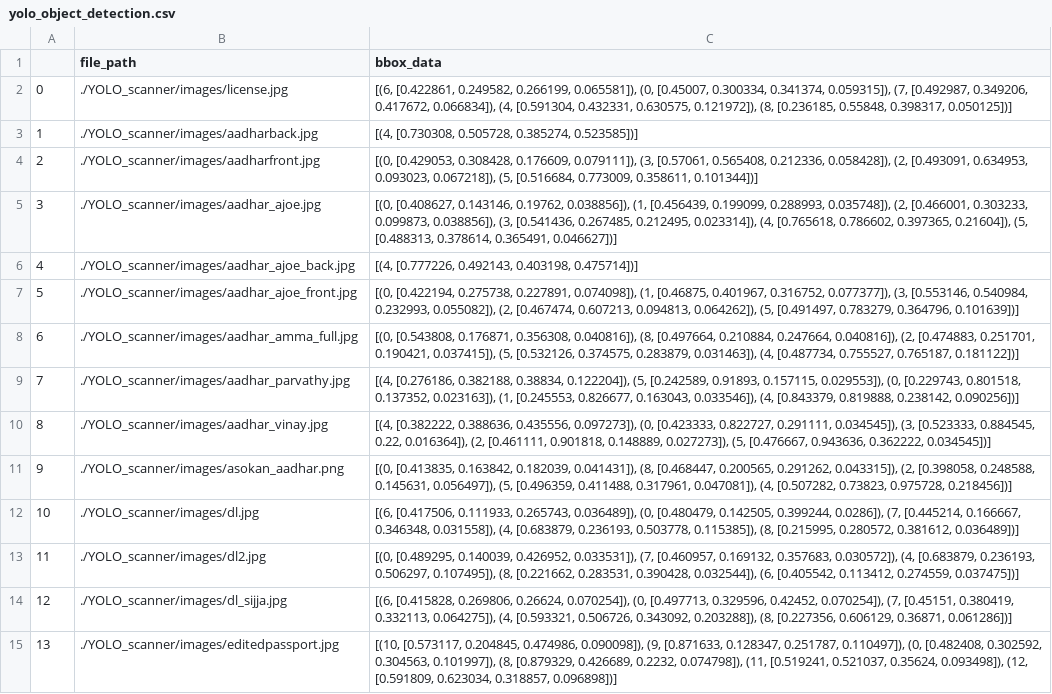
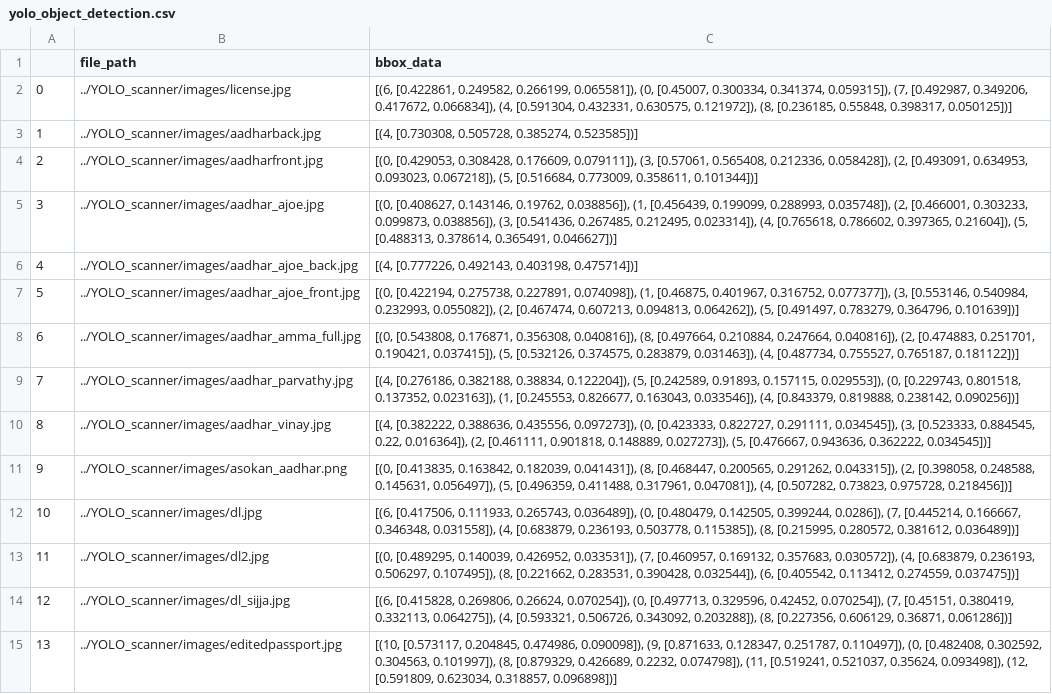
Before and after one commit to Techseeker-404/Simple_image_augmentation_pipeline_for_yolo-v5, a CSV file: yolo_object_detection.csv, drawn as a sheet; only a part is shown; the diff covers the shown part only; the diff names each change by its address in the sheet, - before the commit and + after, or states it on an @@ line.

```diff
--- a/yolo_object_detection.csv
+++ b/yolo_object_detection.csv
-B2 (file_path): ./YOLO_scanner/images/license.jpg
+B2 (file_path): ../YOLO_scanner/images/license.jpg
-B3 (file_path): ./YOLO_scanner/images/aadharback.jpg
+B3 (file_path): ../YOLO_scanner/images/aadharback.jpg
-B4 (file_path): ./YOLO_scanner/images/aadharfront.jpg
+B4 (file_path): ../YOLO_scanner/images/aadharfront.jpg
-B5 (file_path): ./YOLO_scanner/images/aadhar_ajoe.jpg
+B5 (file_path): ../YOLO_scanner/images/aadhar_ajoe.jpg
-B6 (file_path): ./YOLO_scanner/images/aadhar_ajoe_back.jpg
+B6 (file_path): ../YOLO_scanner/images/aadhar_ajoe_back.jpg
-B7 (file_path): ./YOLO_scanner/images/aadhar_ajoe_front.jpg
+B7 (file_path): ../YOLO_scanner/images/aadhar_ajoe_front.jpg
-B8 (file_path): ./YOLO_scanner/images/aadhar_amma_full.jpg
+B8 (file_path): ../YOLO_scanner/images/aadhar_amma_full.jpg
-B9 (file_path): ./YOLO_scanner/images/aadhar_parvathy.jpg
+B9 (file_path): ../YOLO_scanner/images/aadhar_parvathy.jpg
-B10 (file_path): ./YOLO_scanner/images/aadhar_vinay.jpg
+B10 (file_path): ../YOLO_scanner/images/aadhar_vinay.jpg
-B11 (file_path): ./YOLO_scanner/images/asokan_aadhar.png
+B11 (file_path): ../YOLO_scanner/images/asokan_aadhar.png
-B12 (file_path): ./YOLO_scanner/images/dl.jpg
+B12 (file_path): ../YOLO_scanner/images/dl.jpg
-B13 (file_path): ./YOLO_scanner/images/dl2.jpg
+B13 (file_path): ../YOLO_scanner/images/dl2.jpg
-B14 (file_path): ./YOLO_scanner/images/dl_sijja.jpg
+B14 (file_path): ../YOLO_scanner/images/dl_sijja.jpg
-B15 (file_path): ./YOLO_scanner/images/editedpassport.jpg
+B15 (file_path): ../YOLO_scanner/images/editedpassport.jpg
```
Also changed, not shown: 2 added rows, 36 edited cells and row numbers in column A elsewhere in this file, 8 other files.
